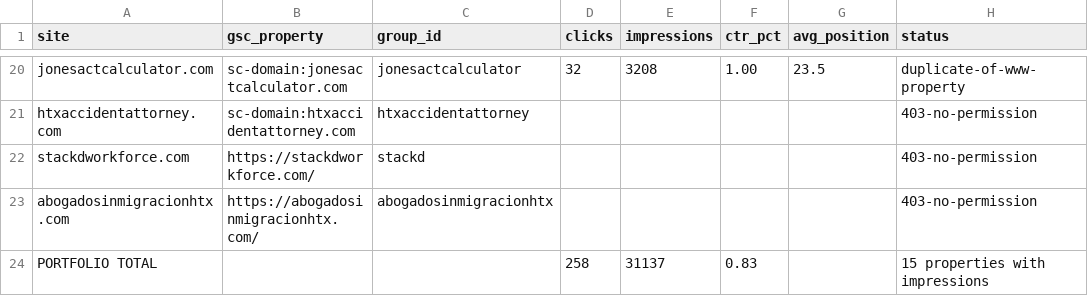
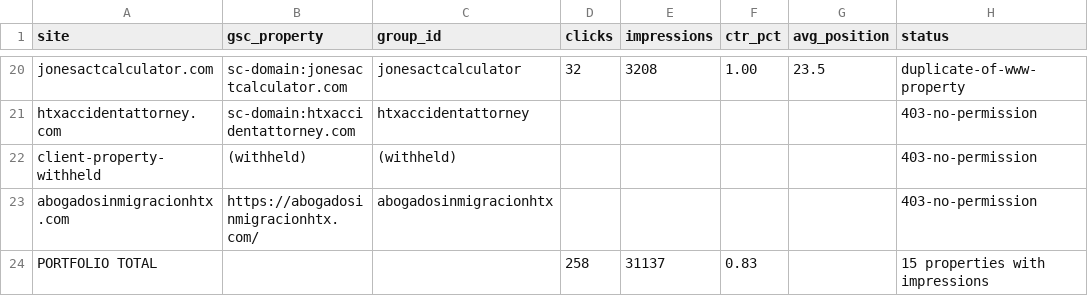
Before and after one commit to abouchard11/midnight-seo-skills, a CSV file: operator-evidence/gsc-export-2026-08-07/portfolio-summary.csv, drawn as a sheet; only a part is shown, gaps mark what is left out; removed rows and columns are numbered as before the commit, all else as after; the diff names each change by its address in the sheet, - before the commit and + after, or states it on an @@ line.

```diff
--- a/operator-evidence/gsc-export-2026-08-07/portfolio-summary.csv
+++ b/operator-evidence/gsc-export-2026-08-07/portfolio-summary.csv
-row 22: stackdworkforce.com | https://stackdworkforce.com/ | stackd |  |  |  |  | 403-no-permission
+row 22: client-property-withheld | (withheld) | (withheld) |  |  |  |  | 403-no-permission
```
Also changed, not shown: operator-evidence/gsc-export-2026-08-07/top-pages.csv, 2 other files.
